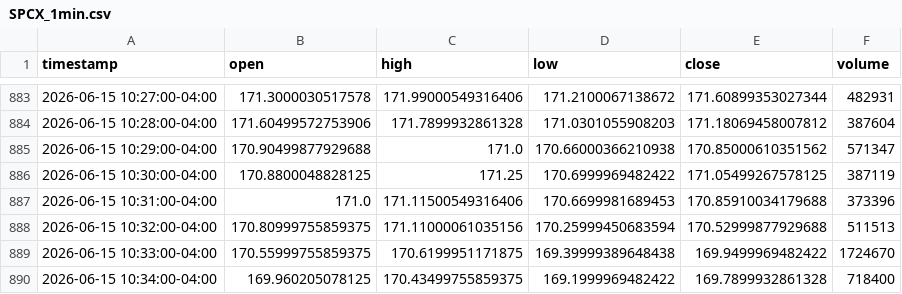
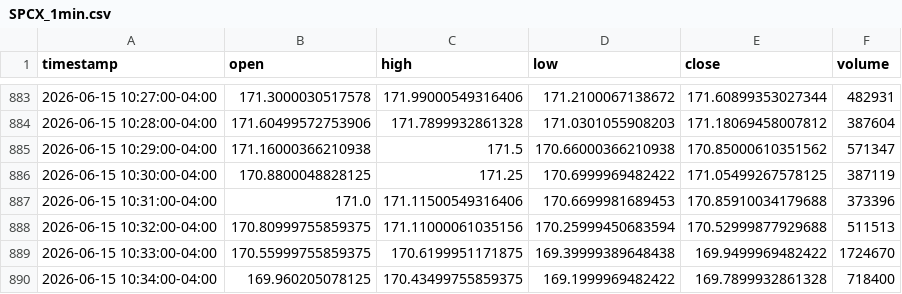
Before and after one commit to marsierz-ui/SPCX_data, a CSV file: data/1min/SPCX_1min.csv, drawn as a sheet; only a part is shown, gaps mark what is left out.

```diff
--- a/data/1min/SPCX_1min.csv
+++ b/data/1min/SPCX_1min.csv
@@ -884,3 +884,3 @@ timestamp,open,high,low,close,volume
 2026-06-15 10:28:00-04:00,171.60499572753906,171.7899932861328,171.0301055908203,171.18069458007812,387604
-2026-06-15 10:29:00-04:00,170.90499877929688,171.0,170.66000366210938,170.85000610351562,571347
+2026-06-15 10:29:00-04:00,171.16000366210938,171.5,170.66000366210938,170.85000610351562,571347
 2026-06-15 10:30:00-04:00,170.8800048828125,171.25,170.6999969482422,171.05499267578125,387119
```
Also changed, not shown: 1 other file.
